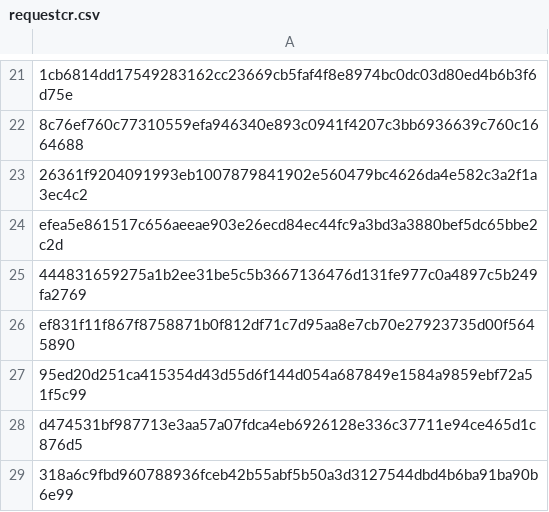
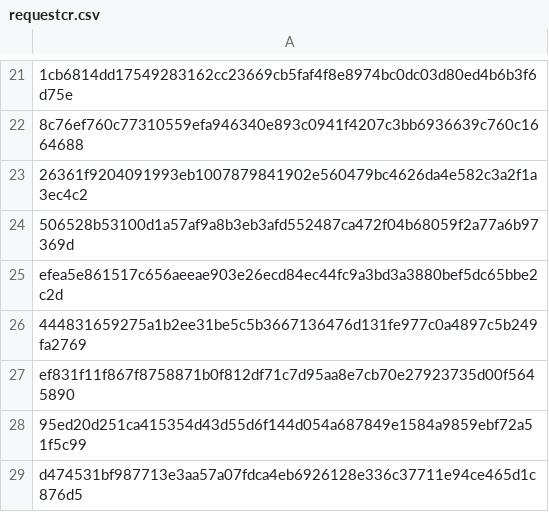
Before and after one commit to mabbsolute/tgs, a CSV file: requestcr.csv, drawn as a sheet; only a part is shown, gaps mark what is left out; the shorter side is filled out with more unchanged rows; the diff names each change by its address in the sheet, - before the commit and + after, or states it on an @@ line.

Commit message:
Update requestcr.csv

```diff
--- a/requestcr.csv
+++ b/requestcr.csv
+row 24: 506528b53100d1a57af9a8b3eb3afd552487ca472f04b68059f2a77a6b97369d
```
